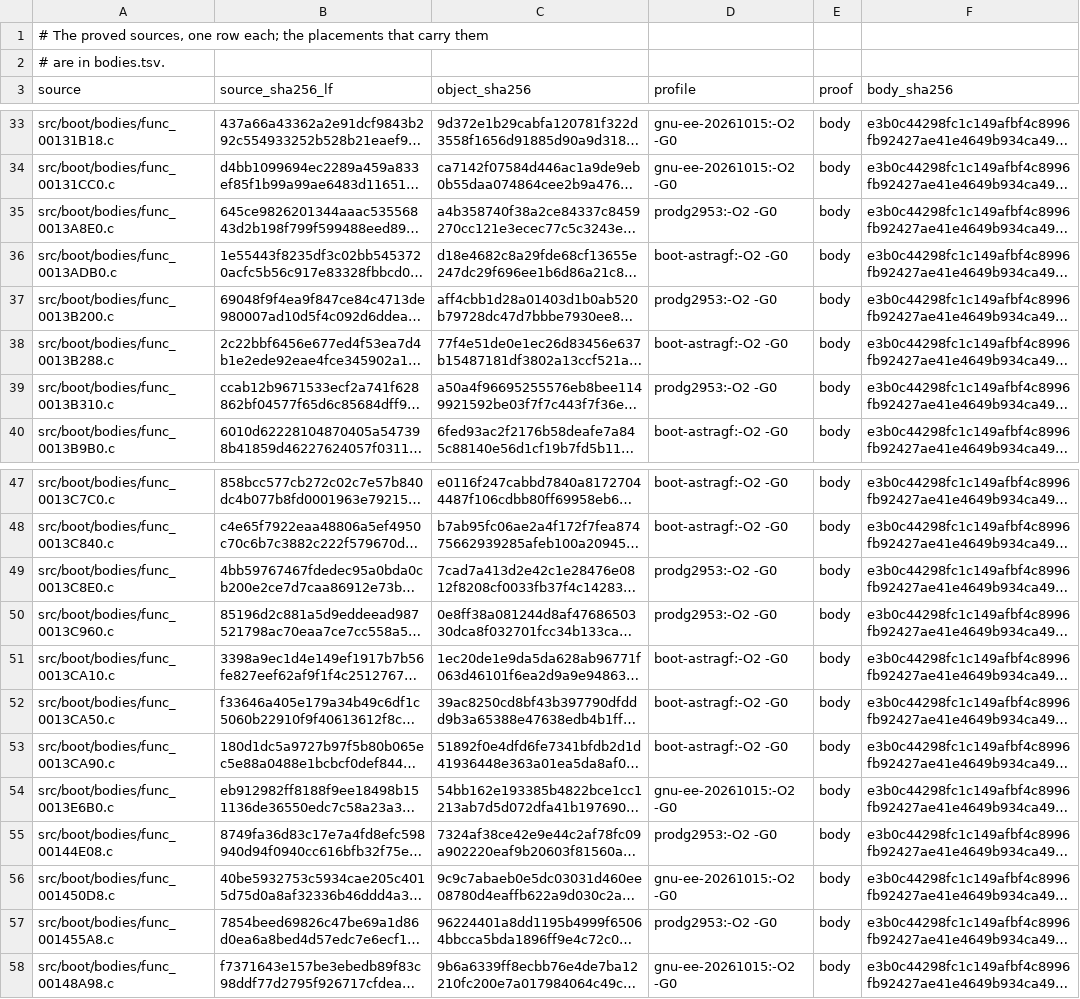
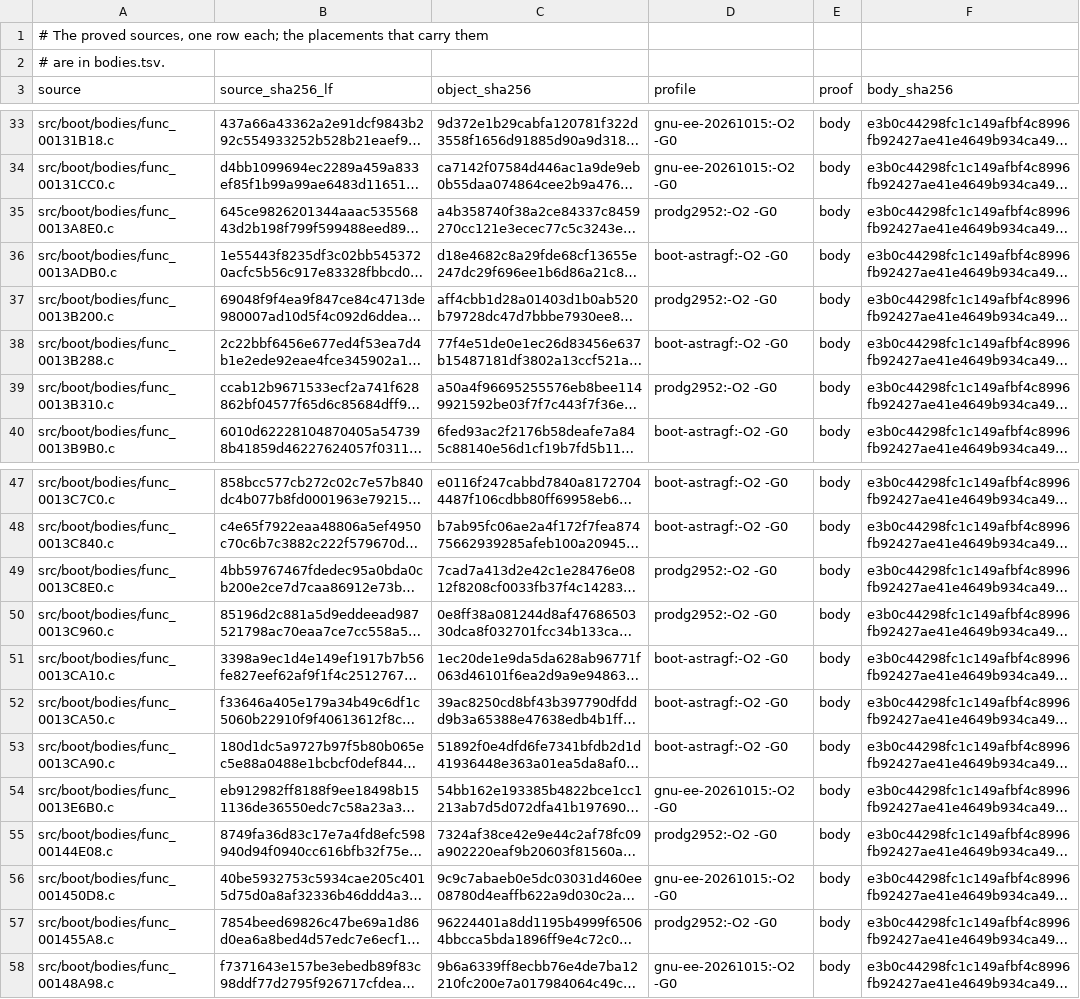
Before and after one commit to OpenRAC/rac-sac-decomp, a TSV file: config/boot/body_sources.tsv, drawn as a sheet; only a part is shown, gaps mark what is left out; long unchanged cells end in …; the diff covers the shown part only; the diff names each change by its address in the sheet, - before the commit and + after, or states it on an @@ line.

```diff
--- a/config/boot/body_sources.tsv
+++ b/config/boot/body_sources.tsv
-D35 (profile): prodg2953:-O2 -G0
+D35 (profile): prodg2952:-O2 -G0
-D37 (profile): prodg2953:-O2 -G0
+D37 (profile): prodg2952:-O2 -G0
-D39 (profile): prodg2953:-O2 -G0
+D39 (profile): prodg2952:-O2 -G0
-D49:D50 (profile): prodg2953:-O2 -G0
+D49:D50 (profile): prodg2952:-O2 -G0
-D55 (profile): prodg2953:-O2 -G0
+D55 (profile): prodg2952:-O2 -G0
-D57 (profile): prodg2953:-O2 -G0
+D57 (profile): prodg2952:-O2 -G0
```
Also changed, not shown: 11 added rows and 8 edited cells elsewhere in this file, config/boot/bodies.tsv, 12 other files.
